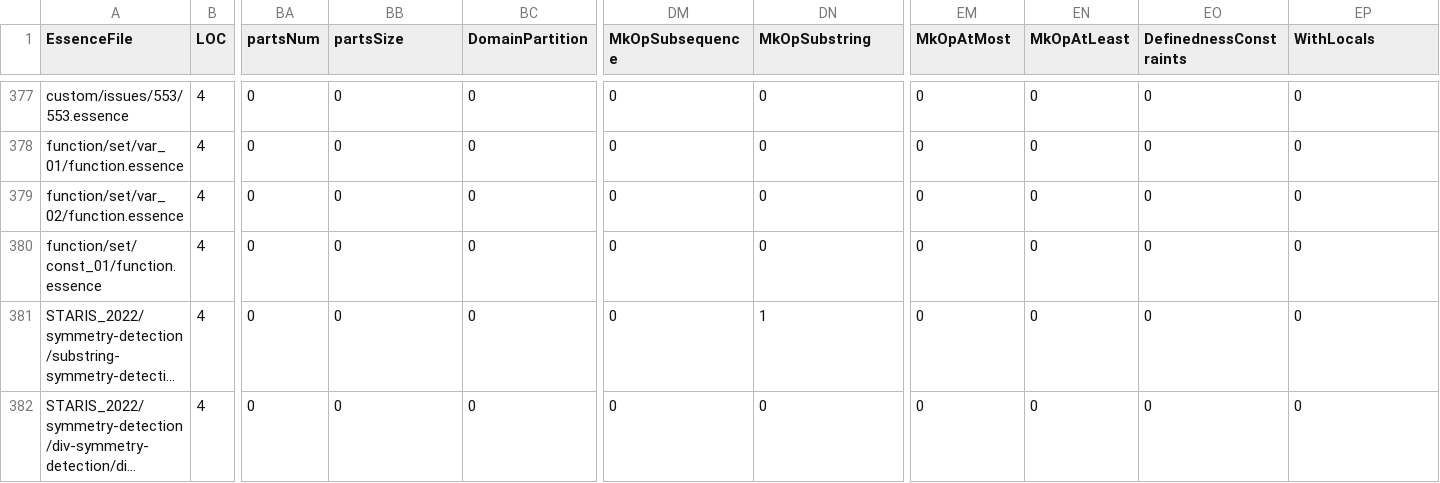
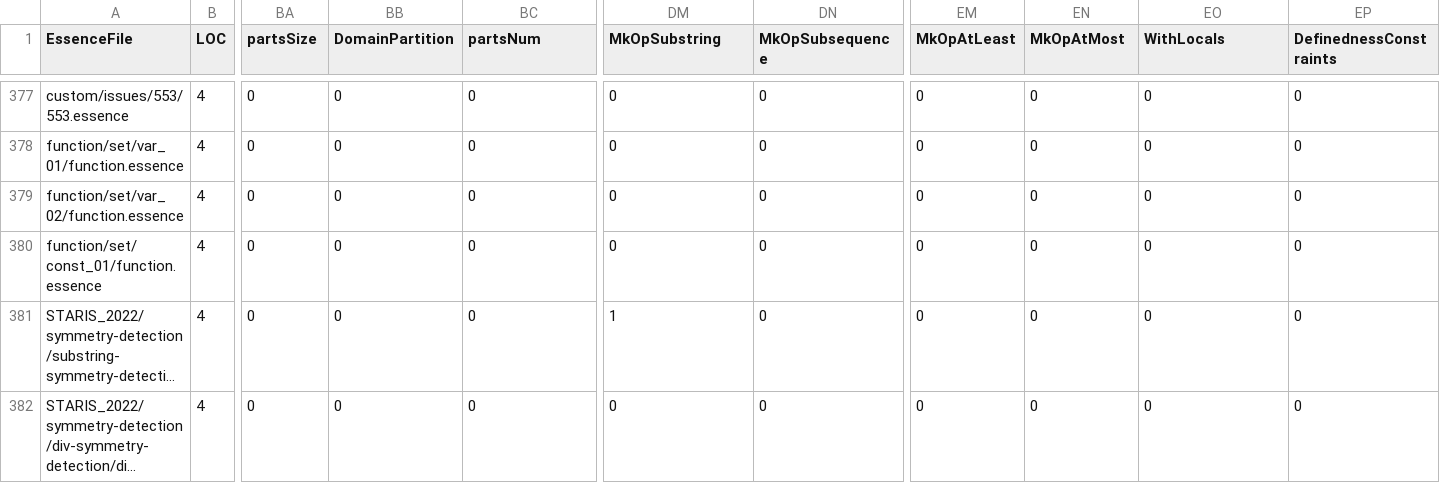
Before and after one commit to hecent/conjure-oxide, a CSV file: tools/essence-feature-usage-stats/data.csv, drawn as a sheet; only a part is shown, gaps mark what is left out; long unchanged cells end in …; the diff covers the shown part only; the diff names each change by its address in the sheet, - before the commit and + after, or states it on an @@ line.

```diff
--- a/tools/essence-feature-usage-stats/data.csv
+++ b/tools/essence-feature-usage-stats/data.csv
-BA1: partsNum
+BA1: partsSize
-BB1: partsSize
+BB1: DomainPartition
-BC1: DomainPartition
+BC1: partsNum
-DM1: MkOpSubsequence
+DM1: MkOpSubstring
-DN1: MkOpSubstring
+DN1: MkOpSubsequence
-EM1: MkOpAtMost
+EM1: MkOpAtLeast
-EN1: MkOpAtLeast
+EN1: MkOpAtMost
-EO1: DefinednessConstraints
+EO1: WithLocals
-EP1: WithLocals
+EP1: DefinednessConstraints
-DM381 (MkOpSubstring): 0
+DM381 (MkOpSubstring): 1
-DN381 (MkOpSubsequence): 1
+DN381 (MkOpSubsequence): 0
```
Also changed, not shown: 18 edited cells elsewhere in this file, 1 other file.
